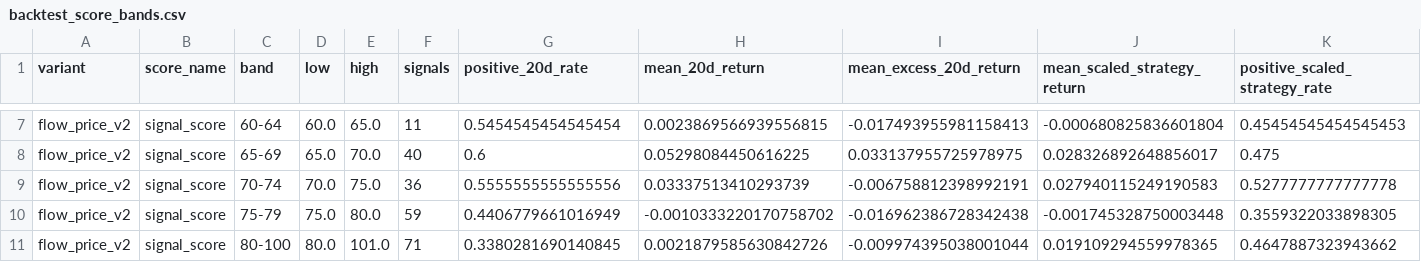
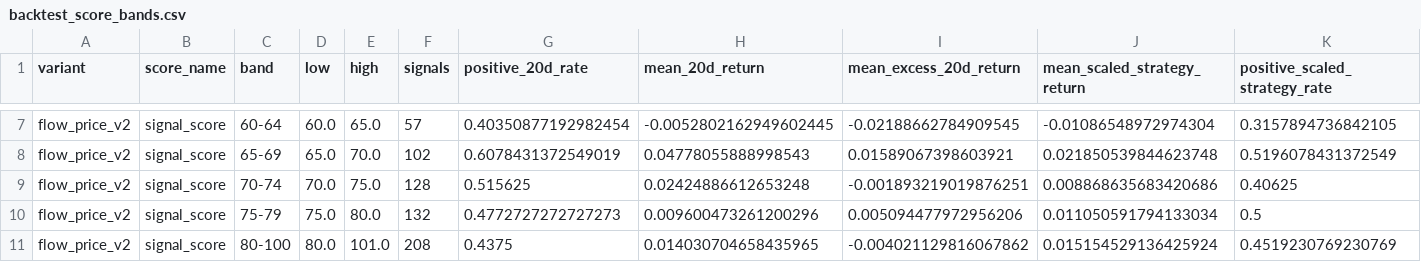
Before and after one commit to LEOSONG727/kis-foreign-flow-report, a CSV file: reports/backtest_score_bands.csv, drawn as a sheet; only a part is shown, gaps mark what is left out; the diff covers the shown part only; the diff names each change by its address in the sheet, - before the commit and + after, or states it on an @@ line.

```diff
--- a/reports/backtest_score_bands.csv
+++ b/reports/backtest_score_bands.csv
-F7 (signals): 11
+F7 (signals): 57
-G7 (positive_20d_rate): 0.5454545454545454
+G7 (positive_20d_rate): 0.40350877192982454
-H7 (mean_20d_return): 0.0023869566939556815
+H7 (mean_20d_return): -0.0052802162949602445
-I7 (mean_excess_20d_return): -0.017493955981158413
+I7 (mean_excess_20d_return): -0.02188662784909545
-J7 (mean_scaled_strategy_return): -0.000680825836601804
+J7 (mean_scaled_strategy_return): -0.01086548972974304
-K7 (positive_scaled_strategy_rate): 0.45454545454545453
+K7 (positive_scaled_strategy_rate): 0.3157894736842105
-F8 (signals): 40
+F8 (signals): 102
-G8 (positive_20d_rate): 0.6
+G8 (positive_20d_rate): 0.6078431372549019
-H8 (mean_20d_return): 0.05298084450616225
+H8 (mean_20d_return): 0.04778055888998543
-I8 (mean_excess_20d_return): 0.033137955725978975
+I8 (mean_excess_20d_return): 0.01589067398603921
-J8 (mean_scaled_strategy_return): 0.028326892648856017
+J8 (mean_scaled_strategy_return): 0.021850539844623748
-K8 (positive_scaled_strategy_rate): 0.475
+K8 (positive_scaled_strategy_rate): 0.5196078431372549
-F9 (signals): 36
+F9 (signals): 128
-G9 (positive_20d_rate): 0.5555555555555556
+G9 (positive_20d_rate): 0.515625
-H9 (mean_20d_return): 0.03337513410293739
+H9 (mean_20d_return): 0.02424886612653248
-I9 (mean_excess_20d_return): -0.006758812398992191
+I9 (mean_excess_20d_return): -0.001893219019876251
-J9 (mean_scaled_strategy_return): 0.027940115249190583
+J9 (mean_scaled_strategy_return): 0.008868635683420686
-K9 (positive_scaled_strategy_rate): 0.5277777777777778
+K9 (positive_scaled_strategy_rate): 0.40625
-F10 (signals): 59
+F10 (signals): 132
-G10 (positive_20d_rate): 0.4406779661016949
+G10 (positive_20d_rate): 0.4772727272727273
-H10 (mean_20d_return): -0.0010333220170758702
+H10 (mean_20d_return): 0.009600473261200296
-I10 (mean_excess_20d_return): -0.016962386728342438
+I10 (mean_excess_20d_return): 0.005094477972956206
-J10 (mean_scaled_strategy_return): -0.001745328750003448
+J10 (mean_scaled_strategy_return): 0.011050591794133034
-K10 (positive_scaled_strategy_rate): 0.3559322033898305
+K10 (positive_scaled_strategy_rate): 0.5
-F11 (signals): 71
+F11 (signals): 208
-G11 (positive_20d_rate): 0.3380281690140845
+G11 (positive_20d_rate): 0.4375
-H11 (mean_20d_return): 0.0021879585630842726
+H11 (mean_20d_return): 0.014030704658435965
-I11 (mean_excess_20d_return): -0.009974395038001044
+I11 (mean_excess_20d_return): -0.004021129816067862
-J11 (mean_scaled_strategy_return): 0.019109294559978365
+J11 (mean_scaled_strategy_return): 0.015154529136425924
-K11 (positive_scaled_strategy_rate): 0.4647887323943662
+K11 (positive_scaled_strategy_rate): 0.4519230769230769
```
Also changed, not shown: 54 edited cells elsewhere in this file, reports/backtest_thresholds.csv, 5 other files.
